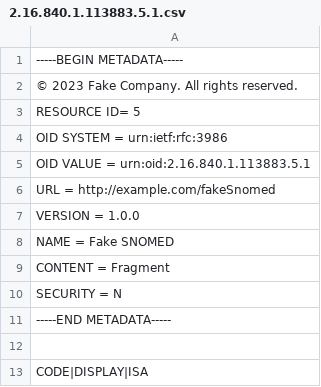
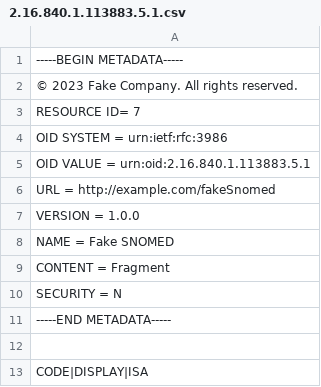
Before and after one commit to vincenzo-ingenito/catalogTest, a CSV file: terminology/csv/2.16.840.1.113883.5.1.csv, drawn as a sheet.

Commit message:
Updating Upsert 2.16.840.1.113883.5.1.csv

```diff
--- a/terminology/csv/2.16.840.1.113883.5.1.csv
+++ b/terminology/csv/2.16.840.1.113883.5.1.csv
@@ -2,3 +2,3 @@
 © 2023 Fake Company. All rights reserved.
-RESOURCE ID= 5
+RESOURCE ID= 7
 OID SYSTEM = urn:ietf:rfc:3986
```
